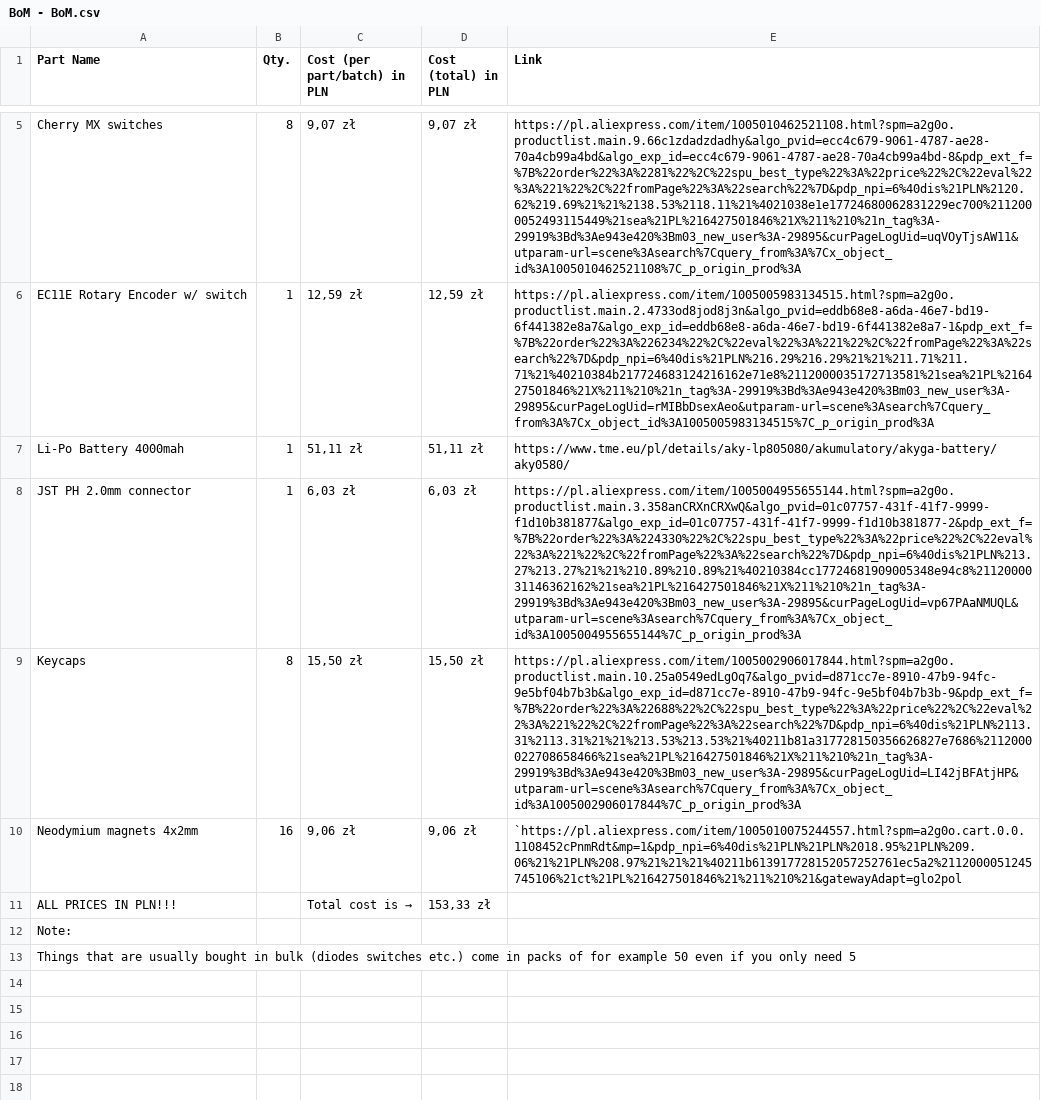
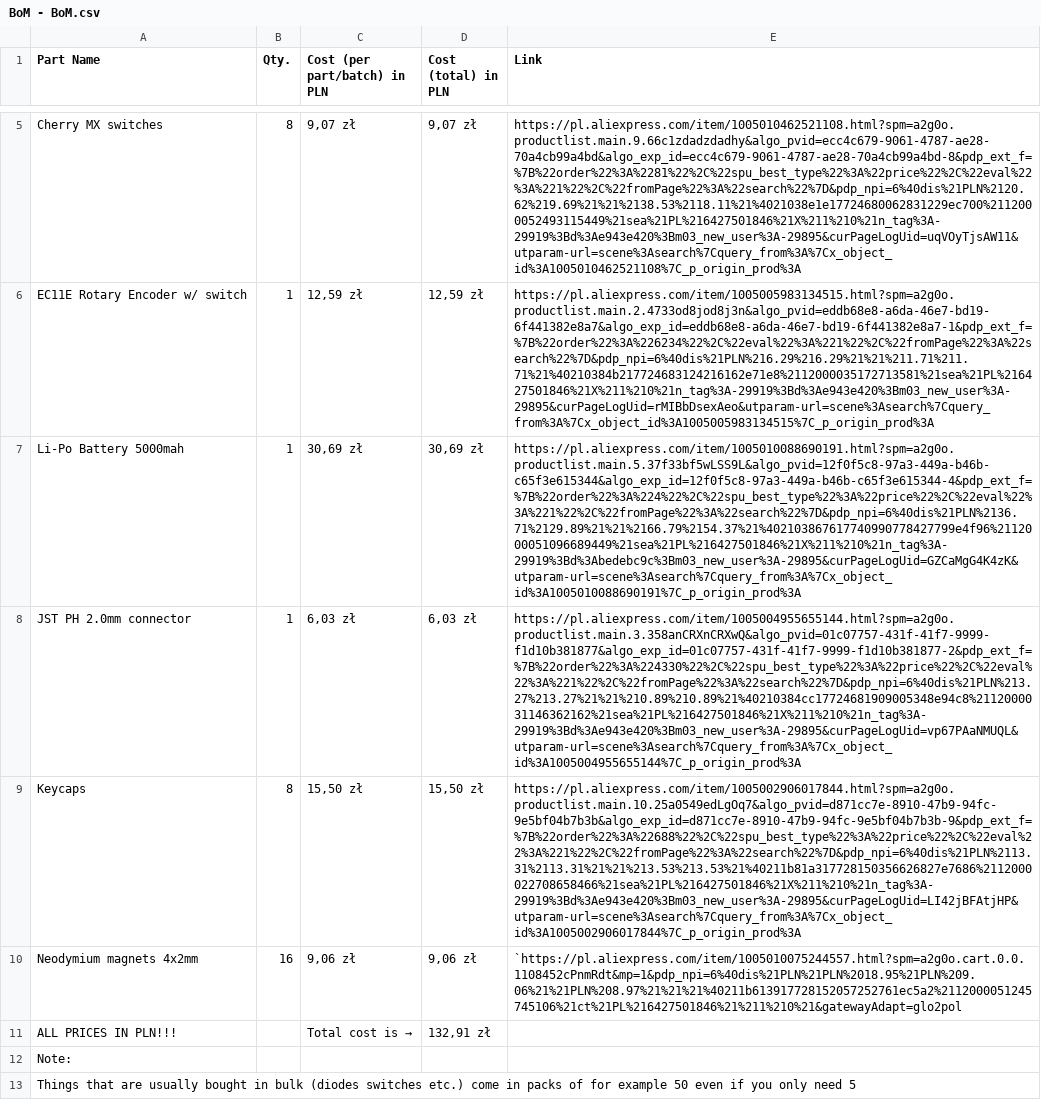
Before and after one commit to teocza-111/Wireless-macropad, a CSV file: BoM - BoM.csv, drawn as a sheet; only a part is shown, gaps mark what is left out; removed rows and columns are numbered as before the commit, all else as after; the diff names each change by its address in the sheet, - before the commit and + after, or states it on an @@ line.

Commit message:
Update BoM with new parts and prices

```diff
--- a/BoM - BoM.csv
+++ b/BoM - BoM.csv
-row 7: Li-Po Battery 4000mah | 1 | 51,11 zł | 51,11 zł | https://www.tme.eu/pl/details/aky-lp805080/akumulatory/akyga-battery/aky0580/
+row 7: Li-Po Battery 5000mah | 1 | 30,69 zł | 30,69 zł | https://pl.aliexpress.com/item/1005010088690191.html?spm=a2g0o.productlist.main.5.37f33bf5wLSS9L&algo_pvid=12f0f5c8-97a3-449a-b46b-c65f3e615344&algo_exp_id=12f0f5c8-97a3-449a-b46b-c65f3e615344-4&pdp_ext_f=%7B%22order%22%3A%224%22%2C%22spu_best_type%22%3A%22price%22%2C%22eval%22%3A%221%22%2C%22fromPage%22%3A%22search%22%7D&pdp_npi=6%40dis%21PLN%2136.71%2129.89%21%21%2166.79%2154.37%21%402103867617740990778427799e4f96%2112000051096689449%21sea%21PL%216427501846%21X%211%210%21n_tag%3A-29919%3Bd%3Abedebc9c%3Bm03_new_user%3A-29895&curPageLogUid=GZCaMgG4K4zK&utparam-url=scene%3Asearch%7Cquery_from%3A%7Cx_object_id%3A1005010088690191%7C_p_origin_prod%3A
-D11 (Cost (total) in PLN): 153,33 zł
+D11 (Cost (total) in PLN): 132,91 zł
```
